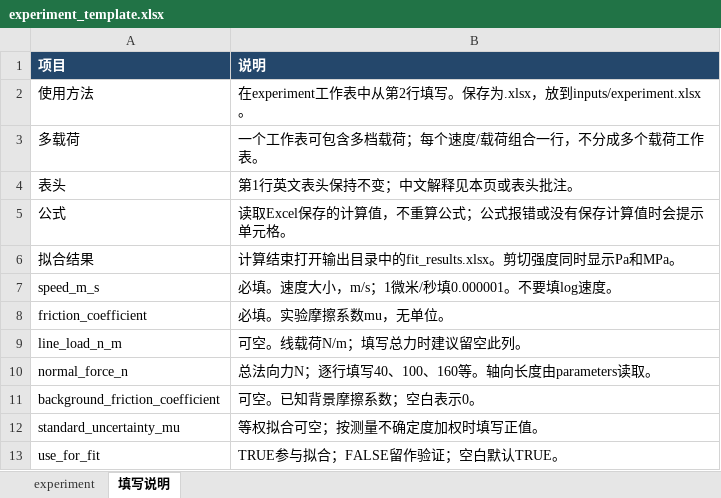
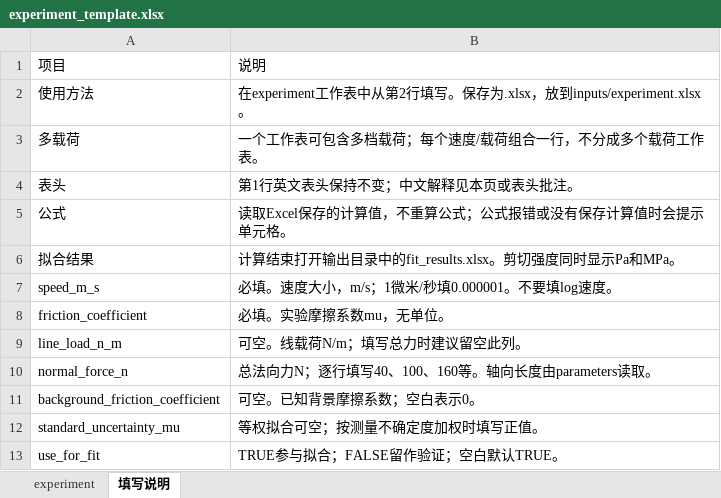
Before and after one commit to RXU930630/ECL_BD, an Excel workbook: inputs/experiment_template.xlsx, sheet 填写说明, drawn as a sheet; values as stored, in another font and other column widths than the file's, no borders; the diff names each change by its address in the sheet, - before the commit and + after, or states it on an @@ line.

```diff
--- a/inputs/experiment_template.xlsx (sheet 填写说明)
+++ b/inputs/experiment_template.xlsx (sheet 填写说明)
@@ A1:B1 fill: #24476B → none, bold: on → off, text colour: #FFFFFF → black @@
```
Also changed, not shown: sheet experiment, 5 other files.
